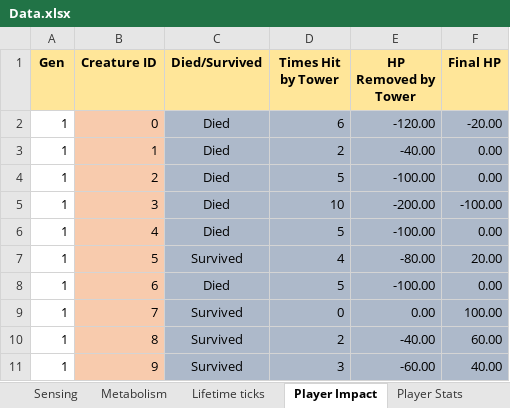
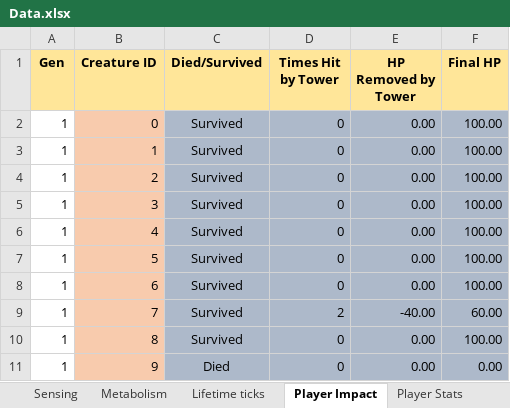
Before and after one commit to Programming-Chaos/evolvedTD, an Excel workbook: Data.xlsx, sheet Player Impact, drawn as a sheet; only a part is shown; values as stored, in another font and other column widths than the file's, no borders; conditional formats not drawn; the diff covers the shown part only; the diff names each change by its address in the sheet, - before the commit and + after, or states it on an @@ line.

```diff
--- a/Data.xlsx (sheet Player Impact)
+++ b/Data.xlsx (sheet Player Impact)
-C2:C6 (Died/Survived): Died
+C2:C6 (Died/Survived): Survived
-D2 (Times Hit by Tower): 6
+D2 (Times Hit by Tower): 0
-E2 (HP Removed by Tower): -120.00
+E2 (HP Removed by Tower): 0.00
-F2 (Final HP): -20.00
+F2 (Final HP): 100.00
-D3 (Times Hit by Tower): 2
+D3 (Times Hit by Tower): 0
-E3 (HP Removed by Tower): -40.00
+E3 (HP Removed by Tower): 0.00
-F3:F4 (Final HP): 0.00
+F3:F4 (Final HP): 100.00
-D4 (Times Hit by Tower): 5
+D4 (Times Hit by Tower): 0
-E4 (HP Removed by Tower): -100.00
+E4 (HP Removed by Tower): 0.00
-D5 (Times Hit by Tower): 10
+D5 (Times Hit by Tower): 0
-E5 (HP Removed by Tower): -200.00
+E5 (HP Removed by Tower): 0.00
-F5 (Final HP): -100.00
+F5 (Final HP): 100.00
-D6 (Times Hit by Tower): 5
+D6 (Times Hit by Tower): 0
-E6 (HP Removed by Tower): -100.00
+E6 (HP Removed by Tower): 0.00
-F6 (Final HP): 0.00
+F6 (Final HP): 100.00
-D7 (Times Hit by Tower): 4
+D7 (Times Hit by Tower): 0
-E7 (HP Removed by Tower): -80.00
+E7 (HP Removed by Tower): 0.00
-F7 (Final HP): 20.00
+F7 (Final HP): 100.00
-C8 (Died/Survived): Died
+C8 (Died/Survived): Survived
-D8 (Times Hit by Tower): 5
+D8 (Times Hit by Tower): 0
-E8 (HP Removed by Tower): -100.00
+E8 (HP Removed by Tower): 0.00
-F8 (Final HP): 0.00
+F8 (Final HP): 100.00
-D9 (Times Hit by Tower): 0
+D9 (Times Hit by Tower): 2
-E9 (HP Removed by Tower): 0.00
+E9 (HP Removed by Tower): -40.00
-F9 (Final HP): 100.00
+F9 (Final HP): 60.00
-D10 (Times Hit by Tower): 2
+D10 (Times Hit by Tower): 0
-E10 (HP Removed by Tower): -40.00
+E10 (HP Removed by Tower): 0.00
-F10 (Final HP): 60.00
+F10 (Final HP): 100.00
-C11 (Died/Survived): Survived
+C11 (Died/Survived): Died
-D11 (Times Hit by Tower): 3
+D11 (Times Hit by Tower): 0
-E11 (HP Removed by Tower): -60.00
+E11 (HP Removed by Tower): 0.00
-F11 (Final HP): 40.00
+F11 (Final HP): 0.00
```
Also changed, not shown: 36 added rows and 93 edited cells elsewhere in this sheet, sheet Metabolism, sheet Creature Traits, sheet Reproductive Traits, sheet Lifetime ticks, sheet Sensing, sheet Creature Averages, 2 more sheets, 9 other files.
